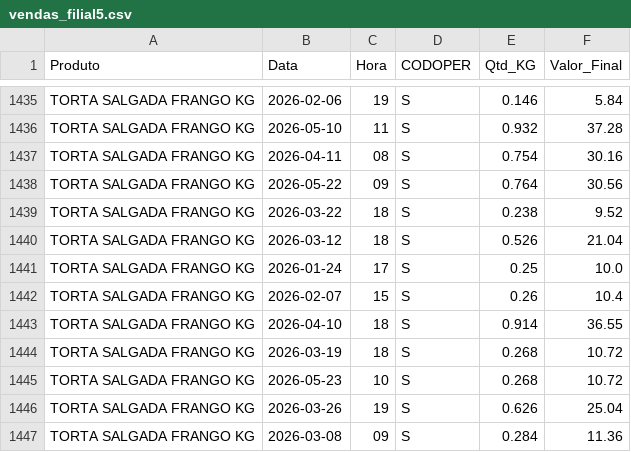
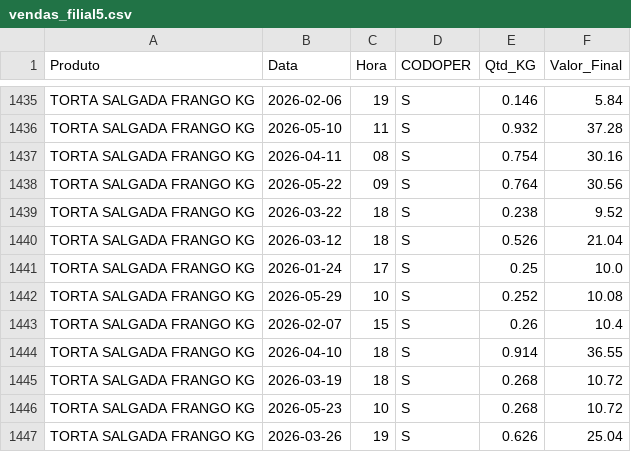
Before and after one commit to hadassagarcia/RotiFluxo, a CSV file: vendas_filial5.csv, drawn as a sheet; only a part is shown, gaps mark what is left out; the shorter side is filled out with more unchanged rows.

Commit message:
Atualização de Performance

```diff
--- a/vendas_filial5.csv
+++ b/vendas_filial5.csv
@@ -1441,2 +1441,3 @@ TORTA SALGADA FRANGO KG,2026-03-12,18,S,0.526,21.04
 TORTA SALGADA FRANGO KG,2026-01-24,17,S,0.25,10.0
+TORTA SALGADA FRANGO KG,2026-05-29,10,S,0.252,10.08
 TORTA SALGADA FRANGO KG,2026-02-07,15,S,0.26,10.4
```
